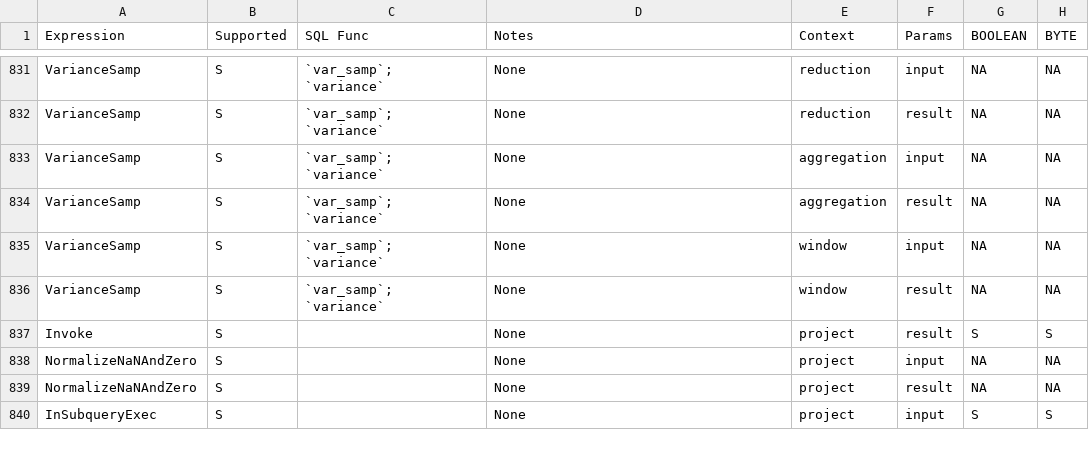
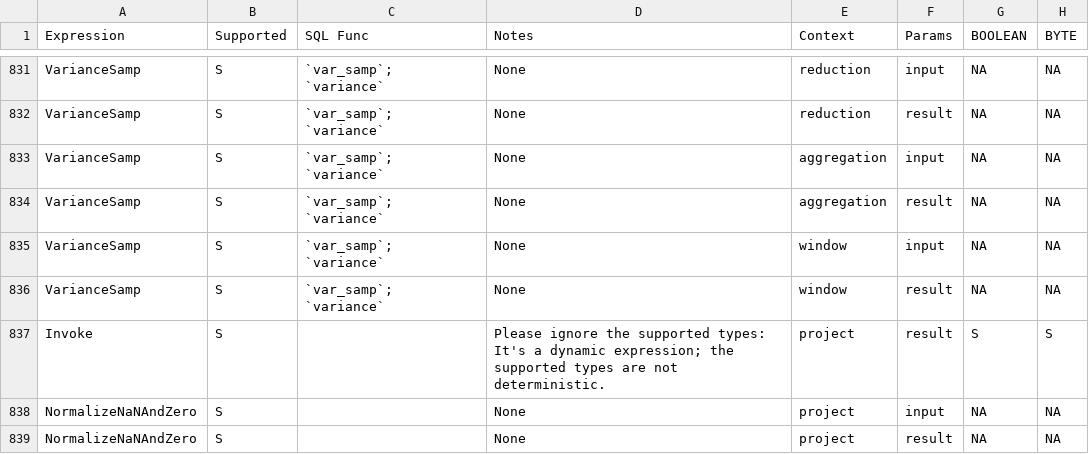
Before and after one commit to NVIDIA/spark-rapids, a CSV file: tools/generated_files/400/supportedExprs.csv, drawn as a sheet; only a part is shown, gaps mark what is left out; the shorter side is filled out with more unchanged rows; the diff names each change by its address in the sheet, - before the commit and + after, or states it on an @@ line.

```diff
--- a/tools/generated_files/400/supportedExprs.csv
+++ b/tools/generated_files/400/supportedExprs.csv
-D837 (Notes): None
+D837 (Notes): Please ignore the supported types: It's a dynamic expression; the supported types are not deterministic.
```
Also changed, not shown: 5 other files.
